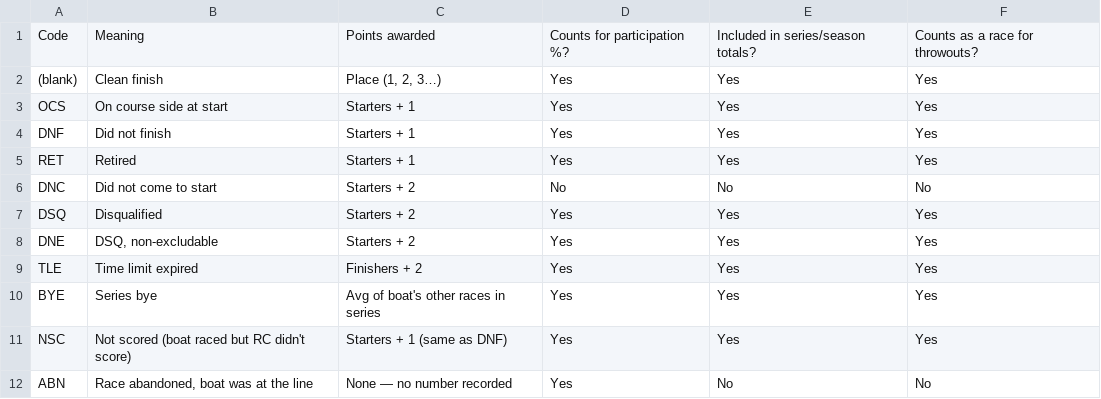
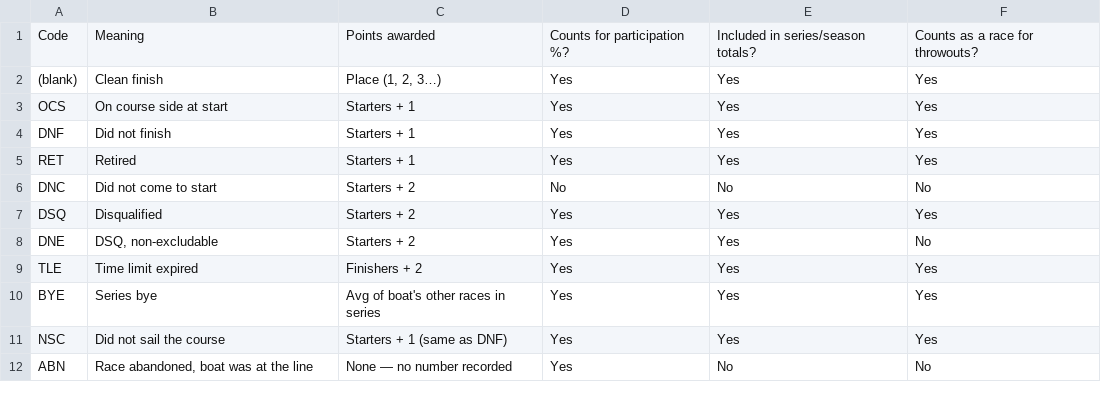
Before and after one commit to jbistis/liberty-yacht-club-scoring-system, a CSV file: 2026/status-codes.csv, drawn as a sheet.

Commit message:
feat: add NSC/ABN status codes and fix DNE non-excludability
Implements Marc's 2026 scoring updates plus a related correctness fix
uncovered during review.

New status codes:
  NSC — Did not sail the course. Scored as Starters + 1 (same as DNF).
        Falls into the existing else branch, no special handling needed.
  ABN — Race abandoned, boat at the line. No score recorded.
        Counts toward race-day participation but excluded from series
        and season point totals and from the throwout race count.

DNE non-excludability:
  Per RRS Appendix A, a DNE score cannot be discarded as a throwout.
  Series and season throwout selection now splits races into a
  must-keep DNE pool and a droppable pool, only dropping from the
  latter. The Throwouts column reports the actually-dropped count.

restoreEntryFormulas rewritten:
  Brought back to the post-04f564b column layout (F/I/L/N/O) after
  a regression in 3863a9a silently reverted it to the pre-reorder
  version. Under the regressed code, running the menu item would
  have written formulas to the wrong columns and clobbered the
  Class VLOOKUP, sunset, wind, and tide cells. Also reinstalls the
  six dropdowns; the Status list now includes NSC and ABN.

Documentation:
  README Status Codes table gains NSC and ABN rows; DNE "Counts as
  a race for throwouts" flipped to No to match the new behavior.
  status-codes.csv updated (DNE flip; NSC meaning corrected per
  Marc to "Did not sail the course").

Also strips trailing whitespace from the .gs file.

Manual follow-up: re-mark Wednesday's 2nd Class 1 race entries from
TLE to ABN in Race Results Entry once this is deployed.

```diff
--- a/2026/status-codes.csv
+++ b/2026/status-codes.csv
@@ -7,6 +7,6 @@ DNC,Did not come to start,Starters + 2,No,No,No
 DSQ,Disqualified,Starters + 2,Yes,Yes,Yes
-DNE,"DSQ, non-excludable",Starters + 2,Yes,Yes,Yes
+DNE,"DSQ, non-excludable",Starters + 2,Yes,Yes,No
 TLE,Time limit expired,Finishers + 2,Yes,Yes,Yes
 BYE,Series bye,Avg of boat's other races in series,Yes,Yes,Yes
-NSC,Not scored (boat raced but RC didn't score),Starters + 1 (same as DNF),Yes,Yes,Yes
+NSC,Did not sail the course,Starters + 1 (same as DNF),Yes,Yes,Yes
 ABN,"Race abandoned, boat was at the line",None — no number recorded,Yes,No,No
```
Also changed, not shown: 2 other files.
